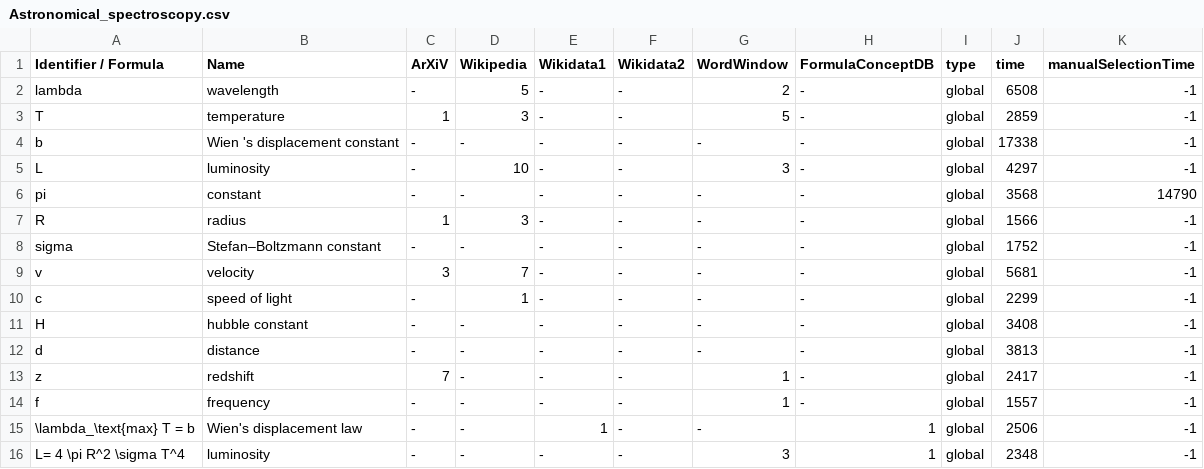
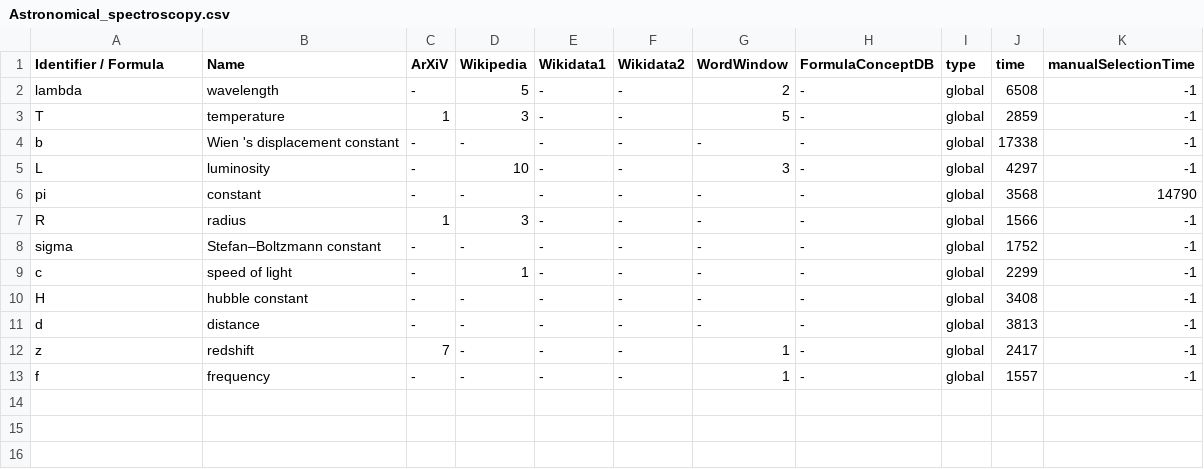
Before and after one commit to gipplab/dataAnnoMathTex, a CSV file: evaluation/Astronomical_spectroscopy.csv, drawn as a sheet.

Commit message:
updating file evaluation/Astronomical_spectroscopy.csv

```diff
--- a/evaluation/Astronomical_spectroscopy.csv
+++ b/evaluation/Astronomical_spectroscopy.csv
@@ -8,3 +8,2 @@ R,radius,1,3,-,-,-,-,global,1566,-1
 sigma,Stefan–Boltzmann constant,-,-,-,-,-,-,global,1752,-1
-v,velocity,3,7,-,-,-,-,global,5681,-1
 c,speed of light,-,1,-,-,-,-,global,2299,-1
@@ -14,3 +13 @@ z,redshift,7,-,-,-,1,-,global,2417,-1
 f,frequency,-,-,-,-,1,-,global,1557,-1
-\lambda_\text{max} T = b,Wien's displacement law,-,-,1,-,-,1,global,2506,-1
-L= 4 \pi R^2 \sigma T^4,luminosity,-,-,-,-,3,1,global,2348,-1
```
